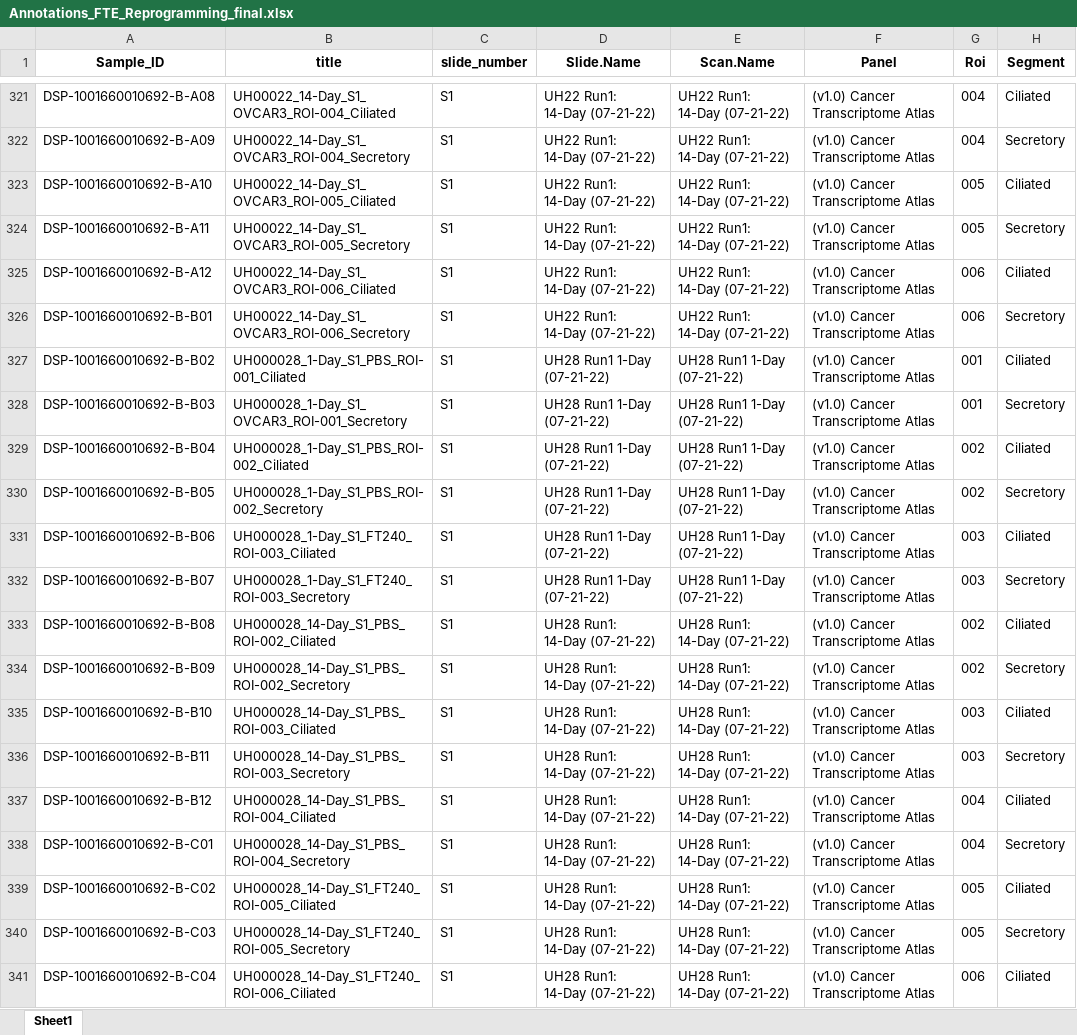
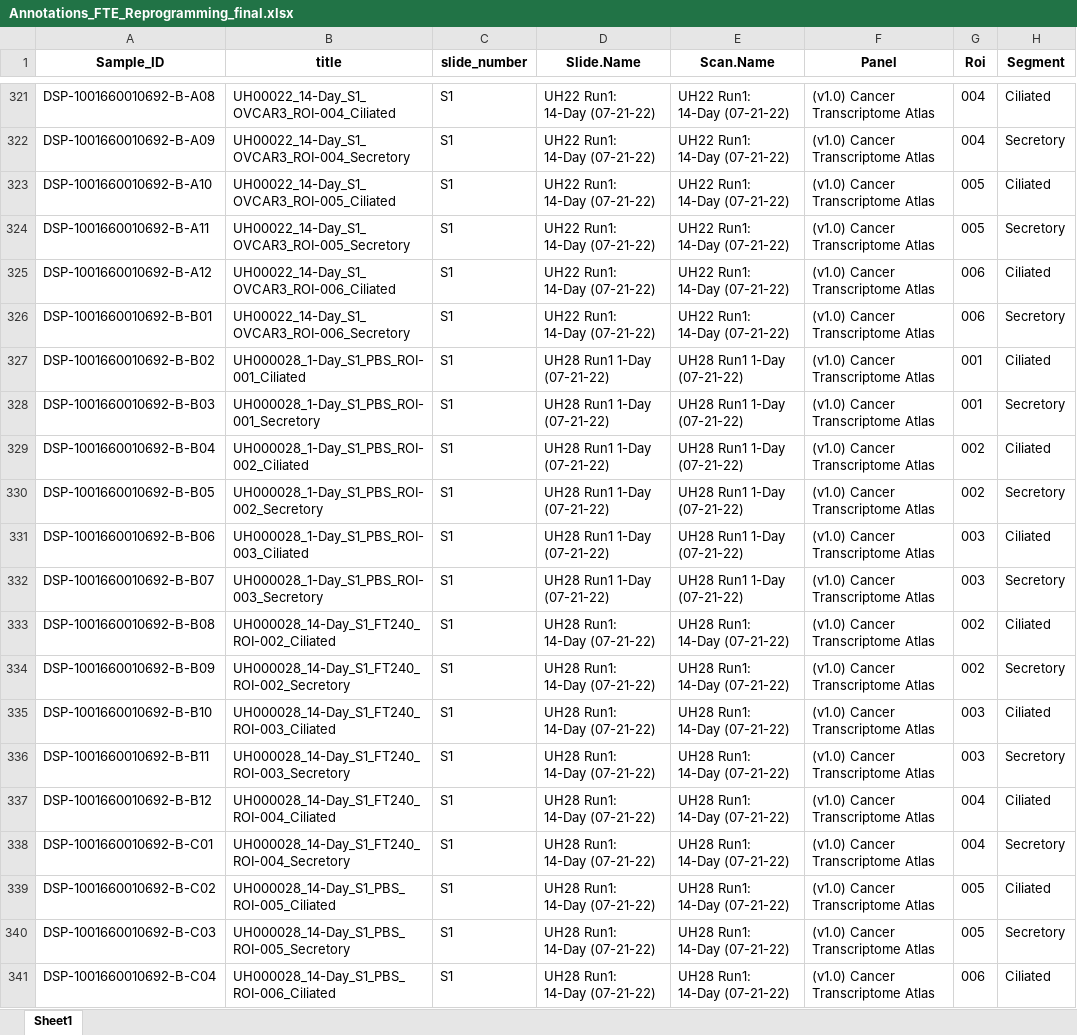
Before and after one commit to JaredSipesBioE/Fallopian-Tube-Epithelium-Reprogramming-by-OC-EVs, an Excel workbook: data_input/annotation/Annotations_FTE_Reprogramming_final.xlsx, sheet Sheet1, drawn as a sheet; only a part is shown, gaps mark what is left out; values as stored, in another font and other column widths than the file's, no borders; conditional formats not drawn; the diff covers the shown part only; the diff names each change by its address in the sheet, - before the commit and + after, or states it on an @@ line.

Commit message:
Make annotation file pretty.

```diff
--- a/data_input/annotation/Annotations_FTE_Reprogramming_final.xlsx (sheet Sheet1)
+++ b/data_input/annotation/Annotations_FTE_Reprogramming_final.xlsx (sheet Sheet1)
-B328 (title): UH000028_1-Day_S1_OVCAR3_ROI-001_Secretory
+B328 (title): UH000028_1-Day_S1_PBS_ROI-001_Secretory
-B331 (title): UH000028_1-Day_S1_FT240_ROI-003_Ciliated
+B331 (title): UH000028_1-Day_S1_PBS_ROI-003_Ciliated
-B332 (title): UH000028_1-Day_S1_FT240_ROI-003_Secretory
+B332 (title): UH000028_1-Day_S1_PBS_ROI-003_Secretory
-B333 (title): UH000028_14-Day_S1_PBS_ROI-002_Ciliated
+B333 (title): UH000028_14-Day_S1_FT240_ROI-002_Ciliated
-B334 (title): UH000028_14-Day_S1_PBS_ROI-002_Secretory
+B334 (title): UH000028_14-Day_S1_FT240_ROI-002_Secretory
-B335 (title): UH000028_14-Day_S1_PBS_ROI-003_Ciliated
+B335 (title): UH000028_14-Day_S1_FT240_ROI-003_Ciliated
-B336 (title): UH000028_14-Day_S1_PBS_ROI-003_Secretory
+B336 (title): UH000028_14-Day_S1_FT240_ROI-003_Secretory
-B337 (title): UH000028_14-Day_S1_PBS_ROI-004_Ciliated
+B337 (title): UH000028_14-Day_S1_FT240_ROI-004_Ciliated
-B338 (title): UH000028_14-Day_S1_PBS_ROI-004_Secretory
+B338 (title): UH000028_14-Day_S1_FT240_ROI-004_Secretory
-B339 (title): UH000028_14-Day_S1_FT240_ROI-005_Ciliated
+B339 (title): UH000028_14-Day_S1_PBS_ROI-005_Ciliated
-B340 (title): UH000028_14-Day_S1_FT240_ROI-005_Secretory
+B340 (title): UH000028_14-Day_S1_PBS_ROI-005_Secretory
-B341 (title): UH000028_14-Day_S1_FT240_ROI-006_Ciliated
+B341 (title): UH000028_14-Day_S1_PBS_ROI-006_Ciliated
```
Also changed, not shown: 81 edited cells elsewhere in this sheet.
